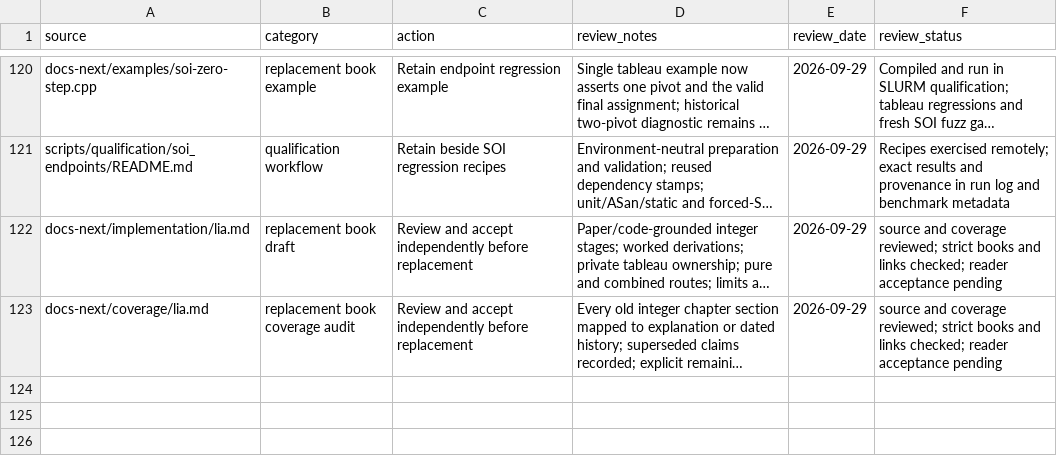
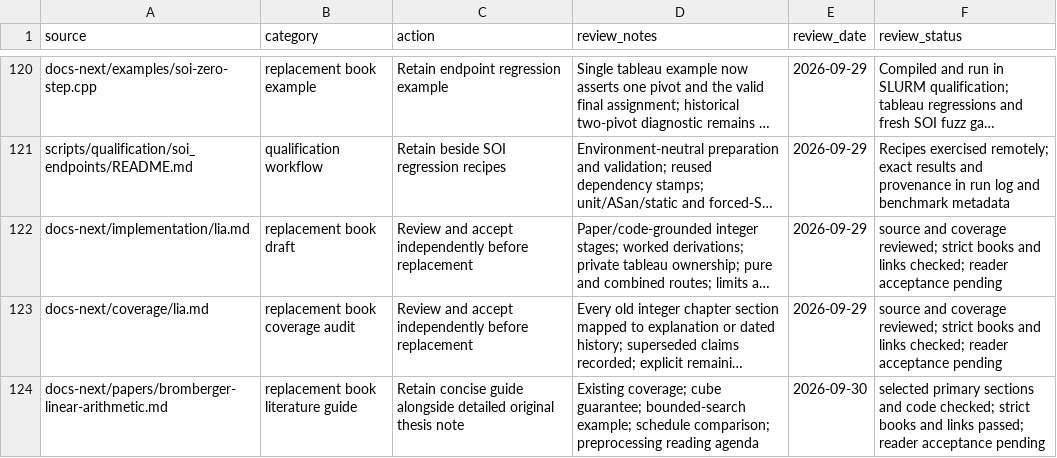
Before and after one commit to primo-solver/primo, a CSV file: docs/documentation-support-map.csv, drawn as a sheet; only a part is shown, gaps mark what is left out; long unchanged cells end in …; the diff names each change by its address in the sheet, - before the commit and + after, or states it on an @@ line.

```diff
--- a/docs/documentation-support-map.csv
+++ b/docs/documentation-support-map.csv
+row 124: docs-next/papers/bromberger-linear-arithmetic.md | replacement book literature guide | Retain concise guide alongside detailed original thesis note | Existing coverage; cube guarantee; bounded-search example; schedule comparison; preprocessing reading agenda | 2026-09-30 | selected primary sections and code checked; strict books and links passed; reader acceptance pending
```
Also changed, not shown: docs-next/review.csv, docs/documentation-page-map.csv, 7 other files.
